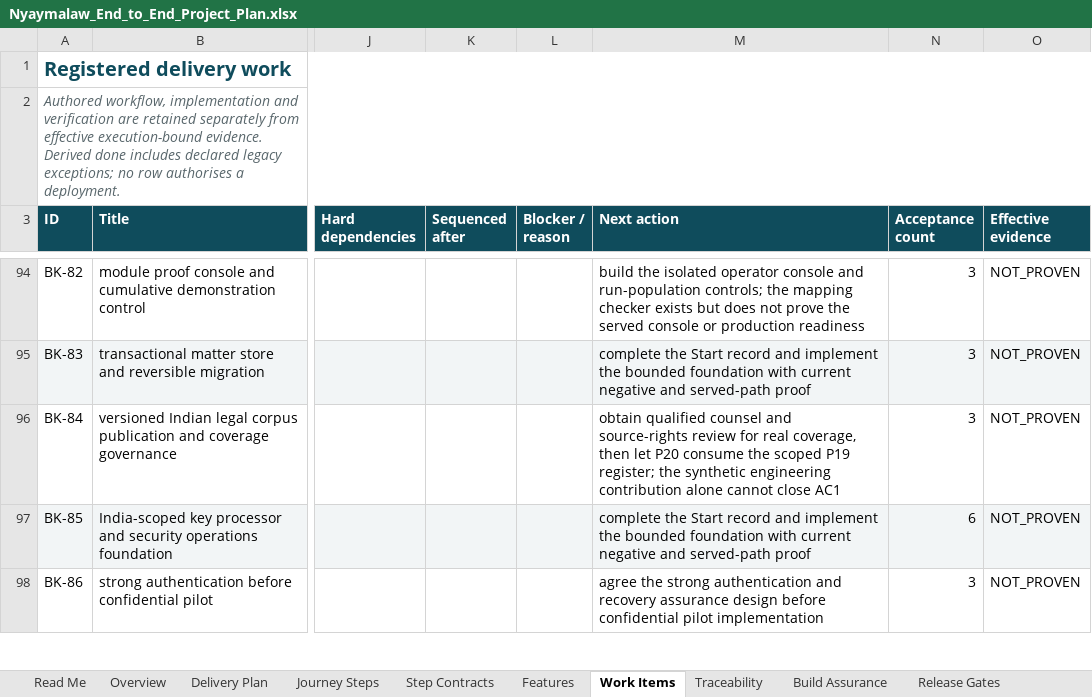
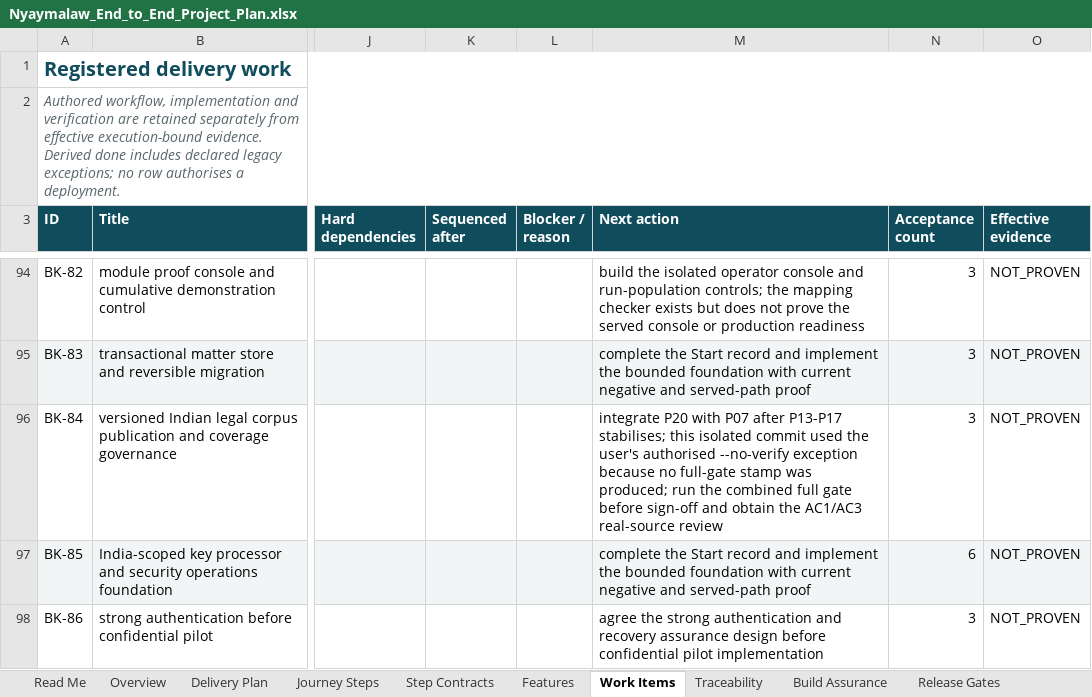
Before and after one commit to Harul8/Nyaymalaw, an Excel workbook: docs/Nyaymalaw_End_to_End_Project_Plan.xlsx, sheet Work Items, drawn as a sheet; only a part is shown, gaps mark what is left out; values as stored, in another font and other column widths than the file's, no borders; table styles not drawn; the diff names each change by its address in the sheet, - before the commit and + after, or states it on an @@ line.

Commit message:
Publish immutable legal-corpus generations
Commit hook bypass explicitly authorized by the user because the full gate did not produce a current stamp. Focused and affected checks passed; BK-84 full-gate and sign-off obligations remain open and are recorded in the project plan.

```diff
--- a/docs/Nyaymalaw_End_to_End_Project_Plan.xlsx (sheet Work Items)
+++ b/docs/Nyaymalaw_End_to_End_Project_Plan.xlsx (sheet Work Items)
-M96 (Next action): obtain qualified counsel and source-rights review for real coverage, then let P20 consume the scoped P19 register; the synthetic engineering contribution alone cannot close AC1
+M96 (Next action): integrate P20 with P07 after P13-P17 stabilises; this isolated commit used the user's authorised --no-verify exception because no full-gate stamp was produced; run the combined full gate before sign-off and obtain the AC1/AC3 real-source review
```
Also changed, not shown: sheet Sources, sheet Read Me, sheet Acceptance, 11 other files.
